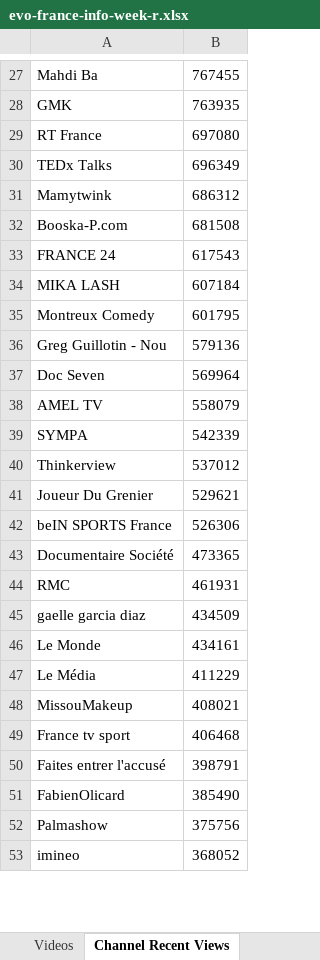
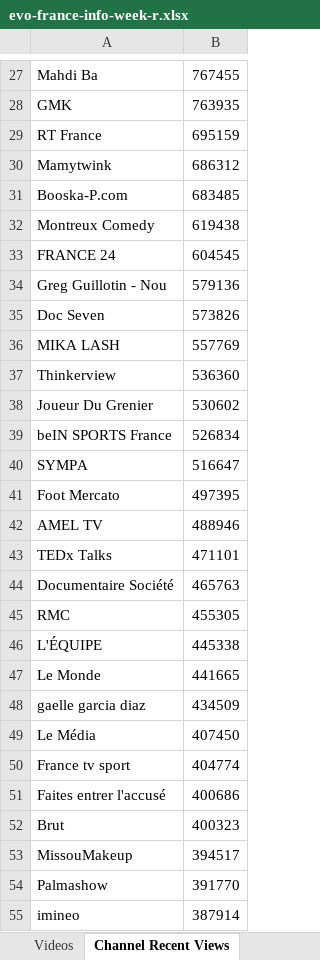
Before and after one commit to pnbt/youtube-transparency, an Excel workbook: app/assets/data/info/evo-france-info-week-r.xlsx, sheet Channel Recent Views, drawn as a sheet; only a part is shown, gaps mark what is left out; values as stored, in another font and other column widths than the file's, no borders; removed rows and columns are numbered as before the commit, all else as after; the diff covers the shown part only; the diff names each change by its address in the sheet, - before the commit and + after, or states it on an @@ line.

```diff
--- a/app/assets/data/info/evo-france-info-week-r.xlsx (sheet Channel Recent Views)
+++ b/app/assets/data/info/evo-france-info-week-r.xlsx (sheet Channel Recent Views)
-B29: 697080
+B29: 695159
-row 30: TEDx Talks | 696349
-B31: 681508
+B31: 683485
-row 33: FRANCE 24 | 617543
-row 34: MIKA LASH | 607184
-B32: 601795
+B32: 619438
+row 33: FRANCE 24 | 604545
-B35: 569964
+B35: 573826
-row 38: AMEL TV | 558079
-row 39: SYMPA | 542339
+row 36: MIKA LASH | 557769
-B37: 537012
+B37: 536360
-B38: 529621
+B38: 530602
-B39: 526306
+B39: 526834
+row 40: SYMPA | 516647
+row 41: Foot Mercato | 497395
+row 42: AMEL TV | 488946
+row 43: TEDx Talks | 471101
-B44: 473365
+B44: 465763
-B45: 461931
+B45: 455305
+row 46: L'ÉQUIPE | 445338
+row 47: Le Monde | 441665
-row 46: Le Monde | 434161
-B49: 411229
+B49: 407450
-row 48: MissouMakeup | 408021
-B50: 406468
+B50: 404774
-B51: 398791
+B51: 400686
-row 51: FabienOlicard | 385490
+row 52: Brut | 400323
+row 53: MissouMakeup | 394517
-B54: 375756
+B54: 391770
-B55: 368052
+B55: 387914
```
Also changed, not shown: 310 added rows, 307 removed rows, 5 moved rows and 93 edited cells elsewhere in this sheet, sheet Videos, app/assets/data/info/evo-france-info-3days-r.xlsx, app/assets/data/info/evo-france-info-3days-v.xlsx, 9 other files.
